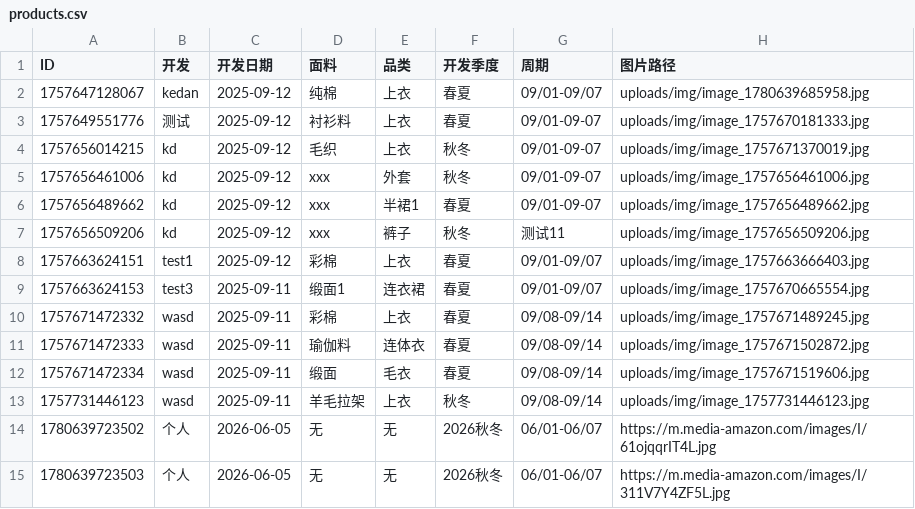
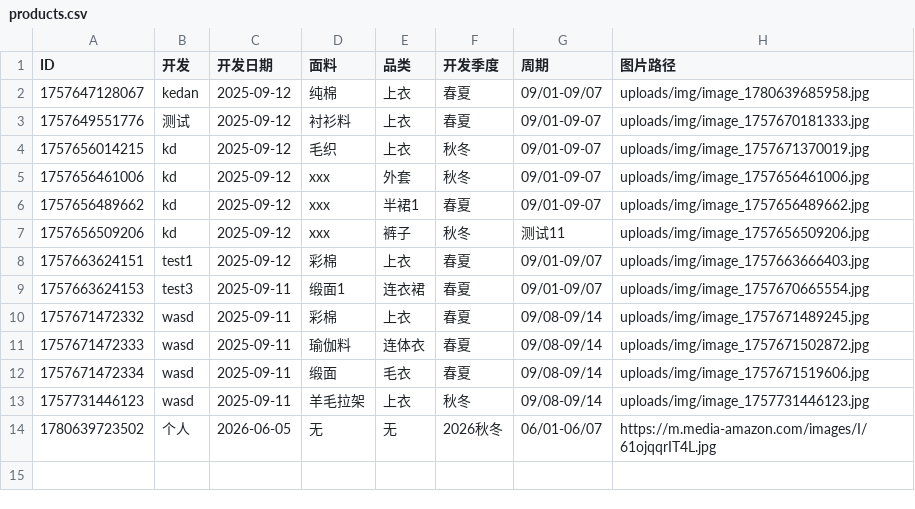
Before and after one commit to wasdkd/Amazon, a CSV file: uploads/products.csv, drawn as a sheet; the diff names each change by its address in the sheet, - before the commit and + after, or states it on an @@ line.

Commit message:
删除产品: ID 1780639723503

```diff
--- a/uploads/products.csv
+++ b/uploads/products.csv
-row 15: 1780639723503 | 个人 | 2026-06-05 | 无 | 无 | 2026秋冬 | 06/01-06/07 | https://m.media-amazon.com/images/I/311V7Y4ZF5L.jpg
```
